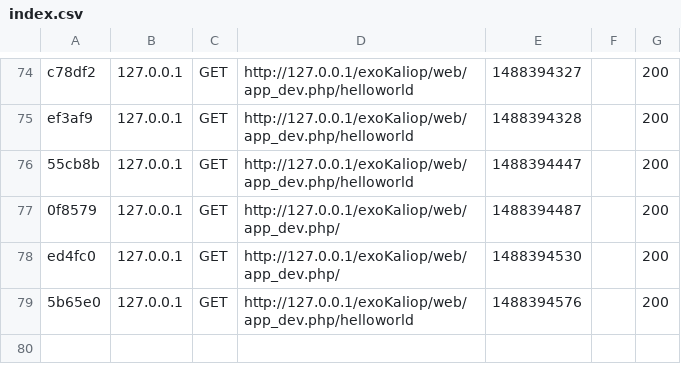
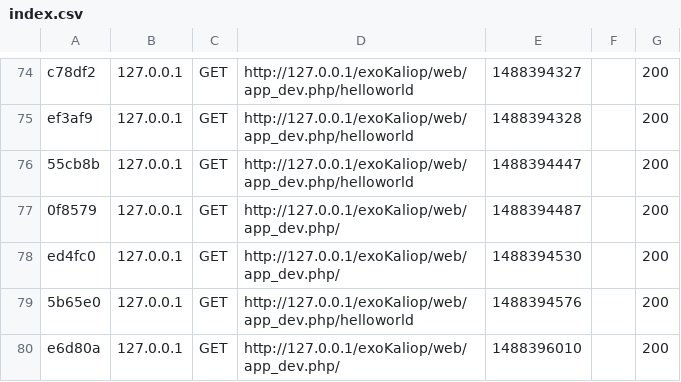
Before and after one commit to John-Loup/exoKaliop, a CSV file: app/cache/dev/profiler/index.csv, drawn as a sheet; only a part is shown, gaps mark what is left out.

```diff
--- a/app/cache/dev/profiler/index.csv
+++ b/app/cache/dev/profiler/index.csv
@@ -79 +79,2 @@ ed4fc0,127.0.0.1,GET,http://127.0.0.1/exoKaliop/web/app_dev.php/,1488394530,,200
 5b65e0,127.0.0.1,GET,http://127.0.0.1/exoKaliop/web/app_dev.php/helloworld,1488394576,,200
+e6d80a,127.0.0.1,GET,http://127.0.0.1/exoKaliop/web/app_dev.php/,1488396010,,200
```
Also changed, not shown: 24 other files.
